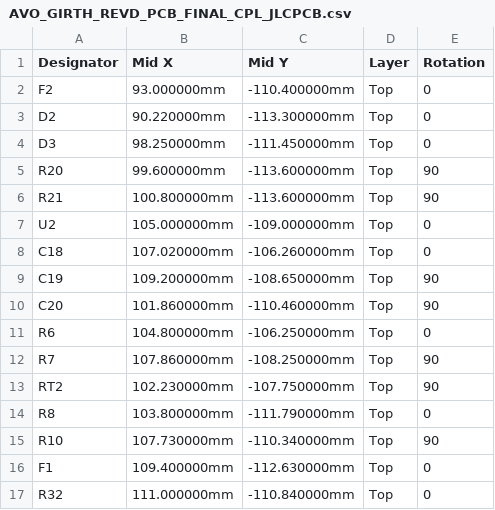
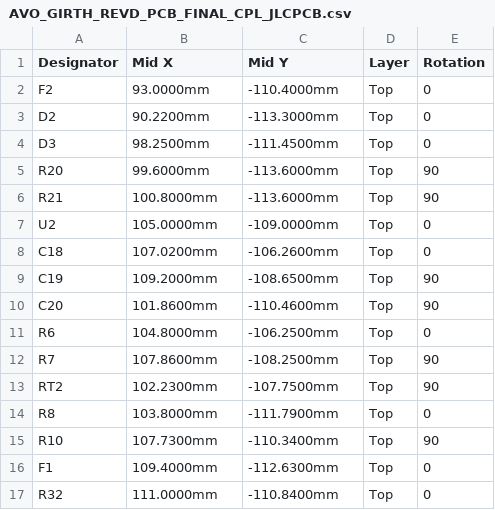
Before and after one commit to avotattoocastro-creator/apk_android_avo, a CSV file: hardware/girth/PCB_REV_D/out/FINAL/AVO_GIRTH_REVD_PCB_FINAL_CPL_JLCPCB.csv, drawn as a sheet; only a part is shown; the diff covers the shown part only.

```diff
--- a/hardware/girth/PCB_REV_D/out/FINAL/AVO_GIRTH_REVD_PCB_FINAL_CPL_JLCPCB.csv
+++ b/hardware/girth/PCB_REV_D/out/FINAL/AVO_GIRTH_REVD_PCB_FINAL_CPL_JLCPCB.csv
@@ -1,17 +1,17 @@
 Designator,Mid X,Mid Y,Layer,Rotation
-F2,93.000000mm,-110.400000mm,Top,0
-D2,90.220000mm,-113.300000mm,Top,0
-D3,98.250000mm,-111.450000mm,Top,0
-R20,99.600000mm,-113.600000mm,Top,90
-R21,100.800000mm,-113.600000mm,Top,90
-U2,105.000000mm,-109.000000mm,Top,0
-C18,107.020000mm,-106.260000mm,Top,0
-C19,109.200000mm,-108.650000mm,Top,90
-C20,101.860000mm,-110.460000mm,Top,90
-R6,104.800000mm,-106.250000mm,Top,0
-R7,107.860000mm,-108.250000mm,Top,90
-RT2,102.230000mm,-107.750000mm,Top,90
-R8,103.800000mm,-111.790000mm,Top,0
-R10,107.730000mm,-110.340000mm,Top,90
-F1,109.400000mm,-112.630000mm,Top,0
-R32,111.000000mm,-110.840000mm,Top,0
+F2,93.0000mm,-110.4000mm,Top,0
+D2,90.2200mm,-113.3000mm,Top,0
+D3,98.2500mm,-111.4500mm,Top,0
+R20,99.6000mm,-113.6000mm,Top,90
+R21,100.8000mm,-113.6000mm,Top,90
+U2,105.0000mm,-109.0000mm,Top,0
+C18,107.0200mm,-106.2600mm,Top,0
+C19,109.2000mm,-108.6500mm,Top,90
+C20,101.8600mm,-110.4600mm,Top,90
+R6,104.8000mm,-106.2500mm,Top,0
+R7,107.8600mm,-108.2500mm,Top,90
+RT2,102.2300mm,-107.7500mm,Top,90
+R8,103.8000mm,-111.7900mm,Top,0
+R10,107.7300mm,-110.3400mm,Top,90
+F1,109.4000mm,-112.6300mm,Top,0
+R32,111.0000mm,-110.8400mm,Top,0
```
Also changed, not shown: 120 edited cells elsewhere in this file, hardware/girth/PCB_REV_D/out/JLCPCB_CPL.csv, 35 other files.
